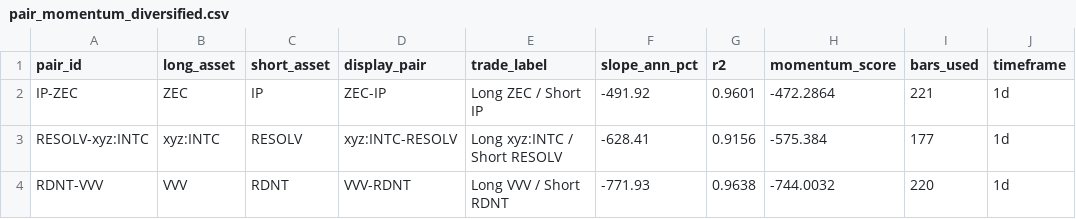
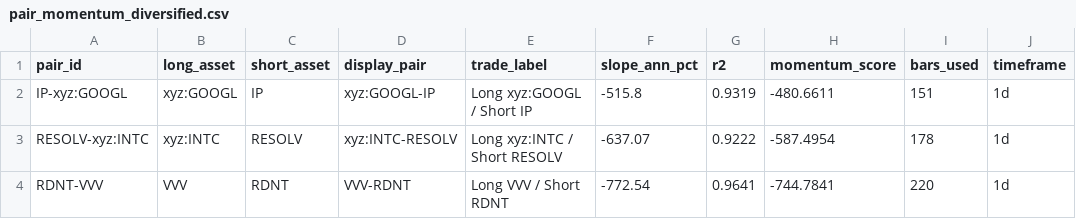
Before and after one commit to akiforge-lab/hyperliquid-momentum-scanner, a CSV file: output/pair_momentum_diversified.csv, drawn as a sheet.

```diff
--- a/output/pair_momentum_diversified.csv
+++ b/output/pair_momentum_diversified.csv
@@ -1,4 +1,4 @@
 pair_id,long_asset,short_asset,display_pair,trade_label,slope_ann_pct,r2,momentum_score,bars_used,timeframe
-IP-ZEC,ZEC,IP,ZEC-IP,Long ZEC / Short IP,-491.92,0.9601,-472.2864,221,1d
-RESOLV-xyz:INTC,xyz:INTC,RESOLV,xyz:INTC-RESOLV,Long xyz:INTC / Short RESOLV,-628.41,0.9156,-575.384,177,1d
-RDNT-VVV,VVV,RDNT,VVV-RDNT,Long VVV / Short RDNT,-771.93,0.9638,-744.0032,220,1d
+IP-xyz:GOOGL,xyz:GOOGL,IP,xyz:GOOGL-IP,Long xyz:GOOGL / Short IP,-515.8,0.9319,-480.6611,151,1d
+RESOLV-xyz:INTC,xyz:INTC,RESOLV,xyz:INTC-RESOLV,Long xyz:INTC / Short RESOLV,-637.07,0.9222,-587.4954,178,1d
+RDNT-VVV,VVV,RDNT,VVV-RDNT,Long VVV / Short RDNT,-772.54,0.9641,-744.7841,220,1d
```
Also changed, not shown: output/all_rankings.csv, output/missing_symbols.csv, 8 other files.
